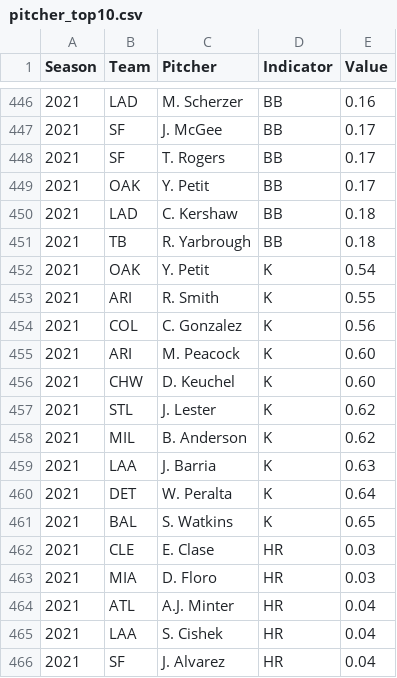
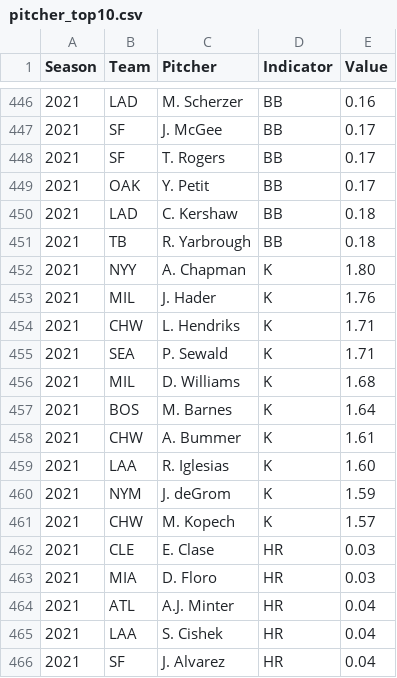
Before and after one commit to ehungbu/EECS_6893, a CSV file: pitcher_top10.csv, drawn as a sheet; only a part is shown, gaps mark what is left out; the diff covers the shown part only.

```diff
--- a/pitcher_top10.csv
+++ b/pitcher_top10.csv
@@ -451,12 +451,12 @@ Season,Team,Pitcher,Indicator,Value
 2021,TB,R. Yarbrough,BB,0.18
-2021,OAK,Y. Petit,K,0.54
-2021,ARI,R. Smith,K,0.55
-2021,COL,C. Gonzalez,K,0.56
-2021,ARI,M. Peacock,K,0.60
-2021,CHW,D. Keuchel,K,0.60
-2021,STL,J. Lester,K,0.62
-2021,MIL,B. Anderson,K,0.62
-2021,LAA,J. Barria,K,0.63
-2021,DET,W. Peralta,K,0.64
-2021,BAL,S. Watkins,K,0.65
+2021,NYY,A. Chapman,K,1.80
+2021,MIL,J. Hader,K,1.76
+2021,CHW,L. Hendriks,K,1.71
+2021,SEA,P. Sewald,K,1.71
+2021,MIL,D. Williams,K,1.68
+2021,BOS,M. Barnes,K,1.64
+2021,CHW,A. Bummer,K,1.61
+2021,LAA,R. Iglesias,K,1.60
+2021,NYM,J. deGrom,K,1.59
+2021,CHW,M. Kopech,K,1.57
 2021,CLE,E. Clase,HR,0.03
```
Also changed, not shown: 1 added row, 1 removed row and 142 edited cells elsewhere in this file, 1 other file.
